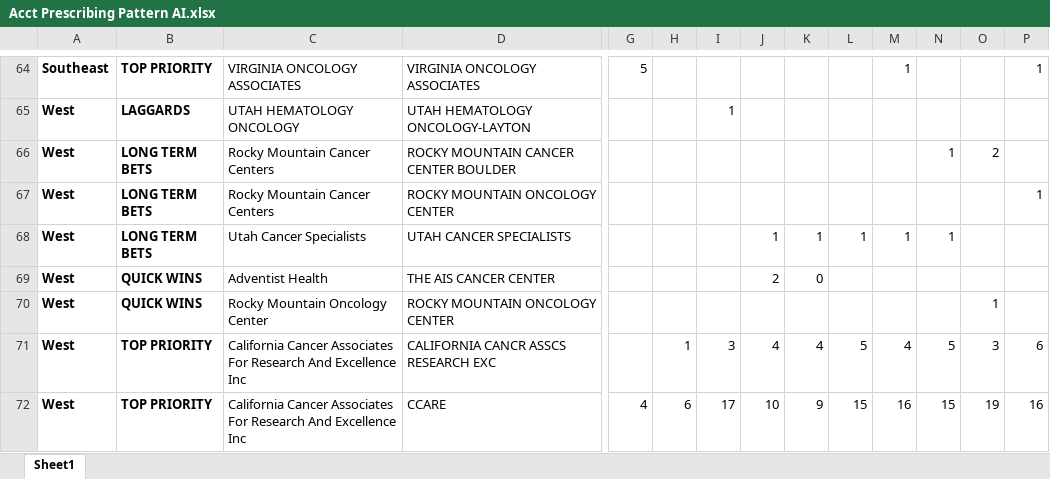
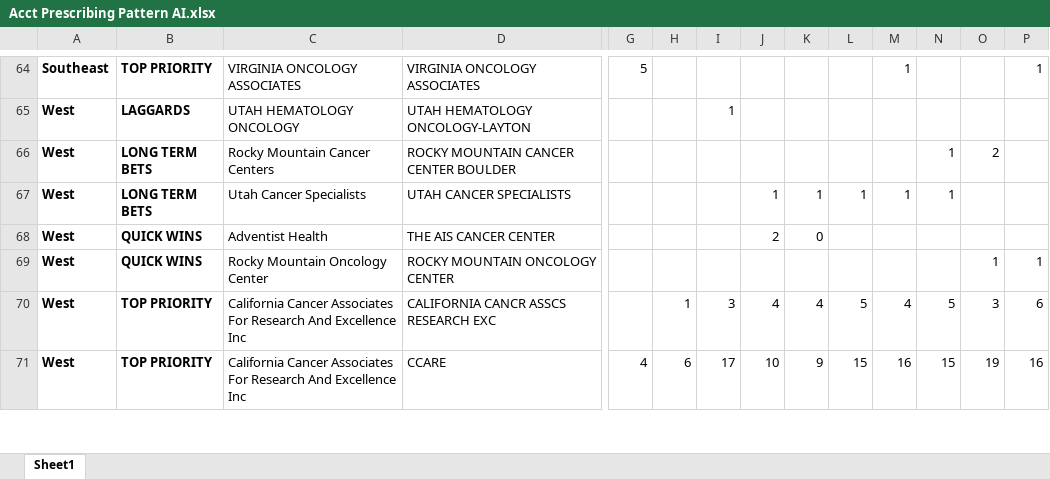
Before and after one commit to IrisYan2025/Account-Prescribing-Pattern, an Excel workbook: Acct Prescribing Pattern AI.xlsx, sheet Sheet1, drawn as a sheet; only a part is shown, gaps mark what is left out; values as stored, in another font and other column widths than the file's, no borders; removed rows and columns are numbered as before the commit, all else as after; rows hold the shown columns only; the diff names each change by its address in the sheet, - before the commit and + after, or states it on an @@ line.

Commit message:
Add files via upload

```diff
--- a/Acct Prescribing Pattern AI.xlsx (sheet Sheet1)
+++ b/Acct Prescribing Pattern AI.xlsx (sheet Sheet1)
-row 67: West | LONG TERM BETS | Rocky Mountain Cancer Centers | ROCKY MOUNTAIN ONCOLOGY CENTER |  |  |  |  |  |  |  |  |  | 1
-P69: (empty)
+P69: 1
```
